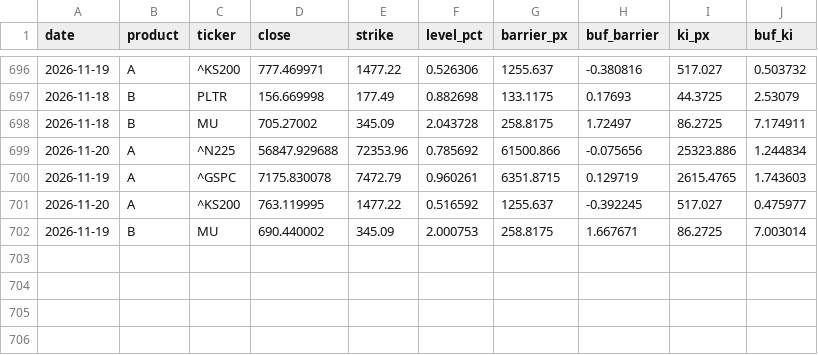
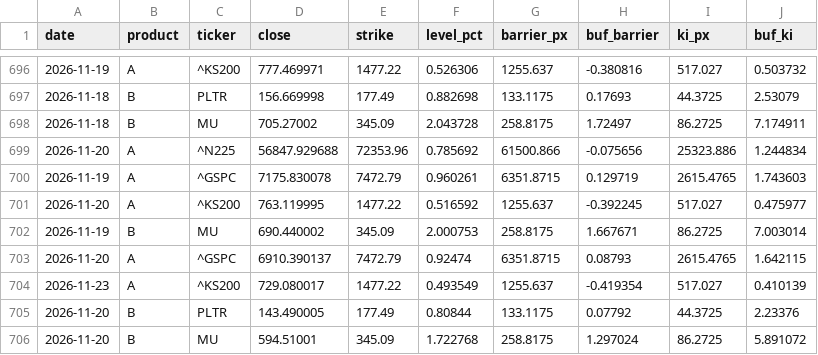
Before and after one commit to scocuro/release, a CSV file: docs/data/history.csv, drawn as a sheet; only a part is shown, gaps mark what is left out; the diff names each change by its address in the sheet, - before the commit and + after, or states it on an @@ line.

```diff
--- a/docs/data/history.csv
+++ b/docs/data/history.csv
+row 703: 2026-11-20 | A | ^GSPC | 6910.390137 | 7472.79 | 0.92474 | 6351.8715 | 0.08793 | 2615.4765 | 1.642115
+row 704: 2026-11-23 | A | ^KS200 | 729.080017 | 1477.22 | 0.493549 | 1255.637 | -0.419354 | 517.027 | 0.410139
+row 705: 2026-11-20 | B | PLTR | 143.490005 | 177.49 | 0.80844 | 133.1175 | 0.07792 | 44.3725 | 2.23376
+row 706: 2026-11-20 | B | MU | 594.51001 | 345.09 | 1.722768 | 258.8175 | 1.297024 | 86.2725 | 5.891072
```
Also changed, not shown: data/history.csv, 4 other files.
